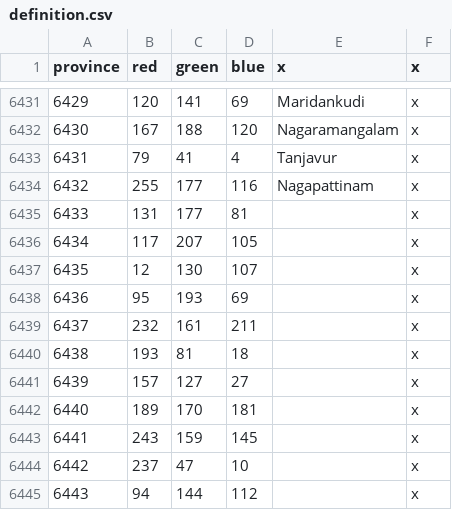
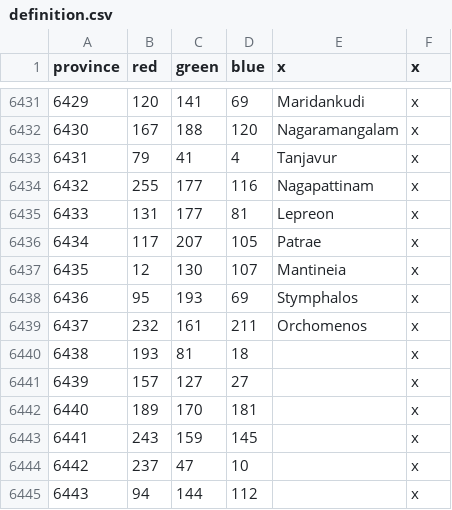
Before and after one commit to The-Triumvirate/Imperium-Universalis, a CSV file: map/definition.csv, drawn as a sheet; only a part is shown, gaps mark what is left out.

```diff
--- a/map/definition.csv
+++ b/map/definition.csv
@@ -6434,7 +6434,7 @@ province;red;green;blue;x;x
 6432;255;177;116;Nagapattinam;x
-6433;131;177;81;;x
-6434;117;207;105;;x
-6435;12;130;107;;x
-6436;95;193;69;;x
-6437;232;161;211;;x
+6433;131;177;81;Lepreon;x
+6434;117;207;105;Patrae;x
+6435;12;130;107;Mantineia;x
+6436;95;193;69;Stymphalos;x
+6437;232;161;211;Orchomenos;x
 6438;193;81;18;;x
```
Also changed, not shown: 16 other files.
